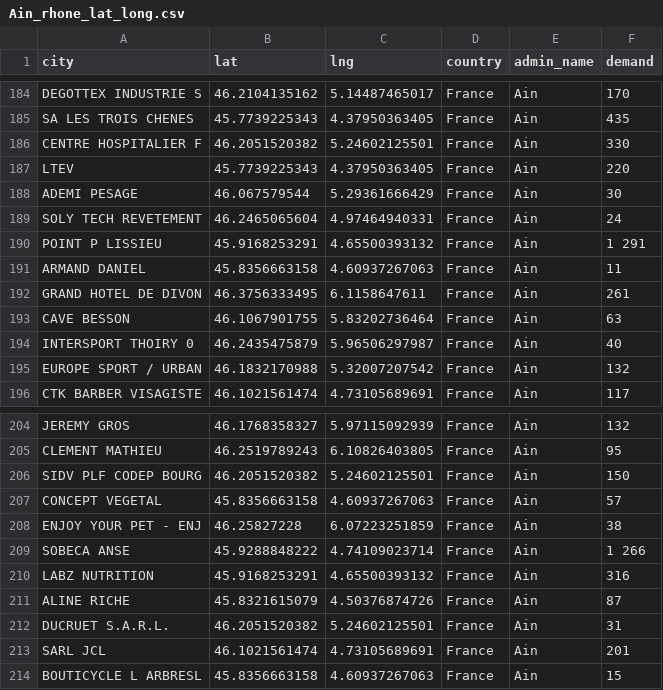
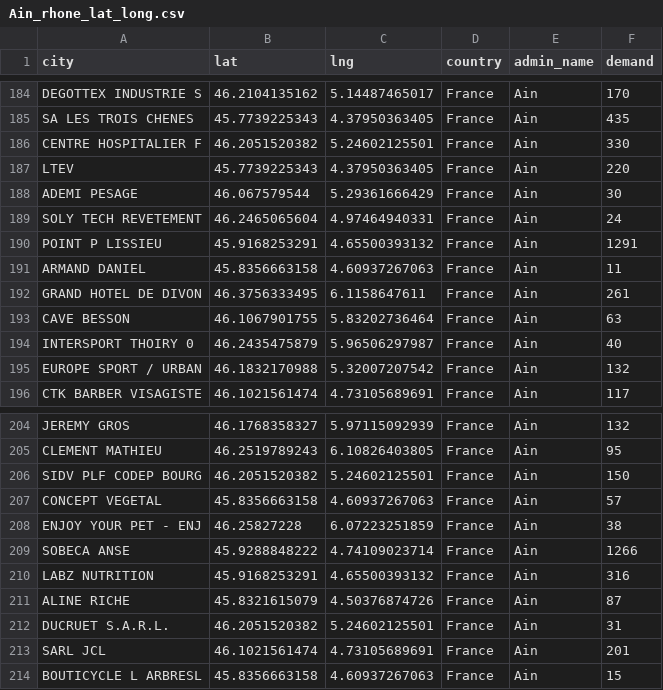
Before and after one commit to zachdray/VRP_543, a CSV file: Ain_rhone_lat_long.csv, drawn as a sheet; only a part is shown, gaps mark what is left out; the diff covers the shown part only.

```diff
--- a/Ain_rhone_lat_long.csv
+++ b/Ain_rhone_lat_long.csv
@@ -189,3 +189,3 @@ ADEMI PESAGE;46.067579544;5.29361666429;France;Ain;30
 SOLY TECH REVETEMENT;46.2465065604;4.97464940331;France;Ain;24
-POINT P LISSIEU;45.9168253291;4.65500393132;France;Ain;1 291
+POINT P LISSIEU;45.9168253291;4.65500393132;France;Ain;1291
 ARMAND DANIEL;45.8356663158;4.60937267063;France;Ain;11
@@ -208,3 +208,3 @@ CONCEPT VEGETAL;45.8356663158;4.60937267063;France;Ain;57
 ENJOY YOUR PET - ENJ;46.25827228;6.07223251859;France;Ain;38
-SOBECA ANSE;45.9288848222;4.74109023714;France;Ain;1 266
+SOBECA ANSE;45.9288848222;4.74109023714;France;Ain;1266
 LABZ NUTRITION;45.9168253291;4.65500393132;France;Ain;316
```
Also changed, not shown: 7 edited cells elsewhere in this file.
